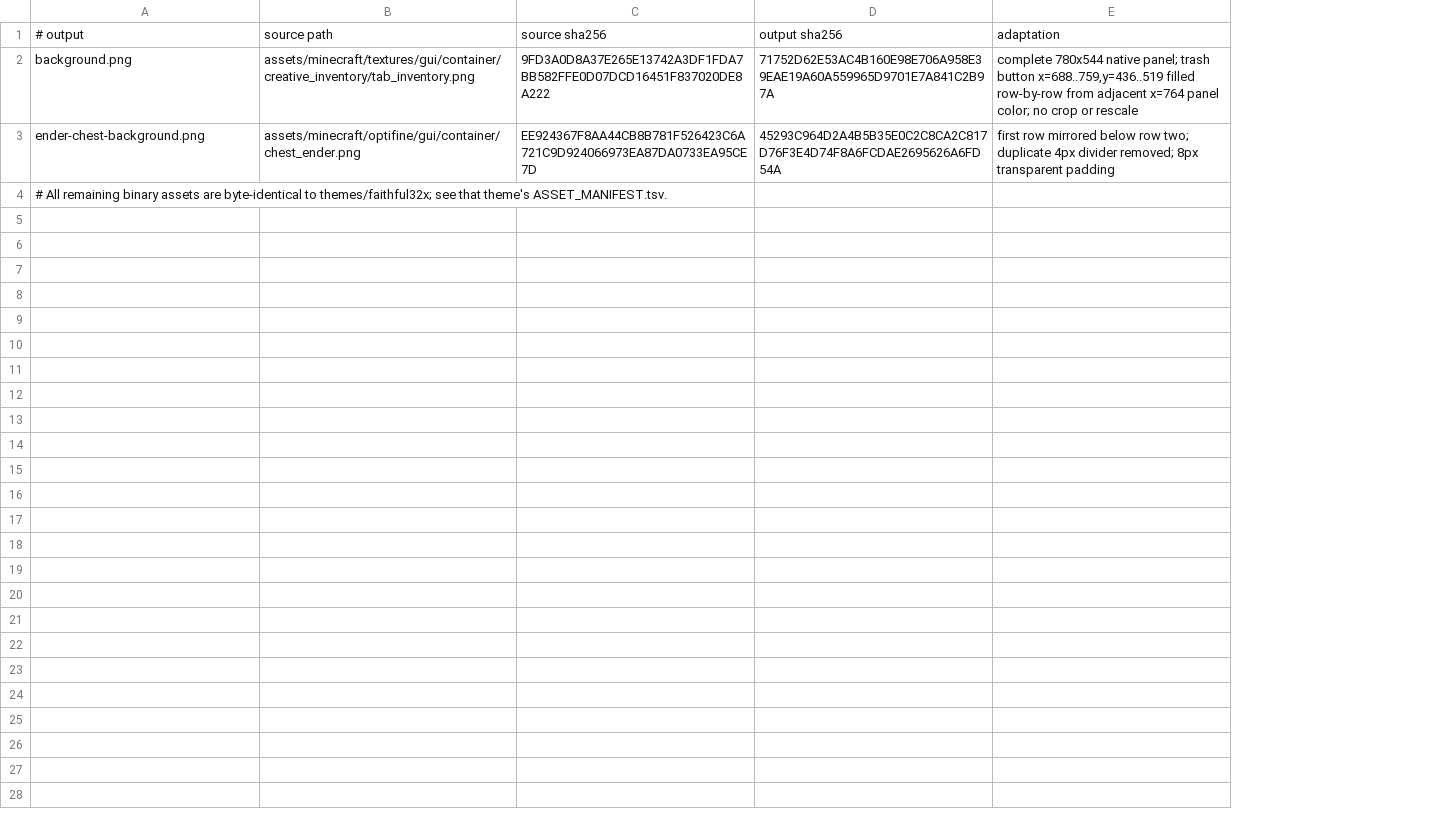
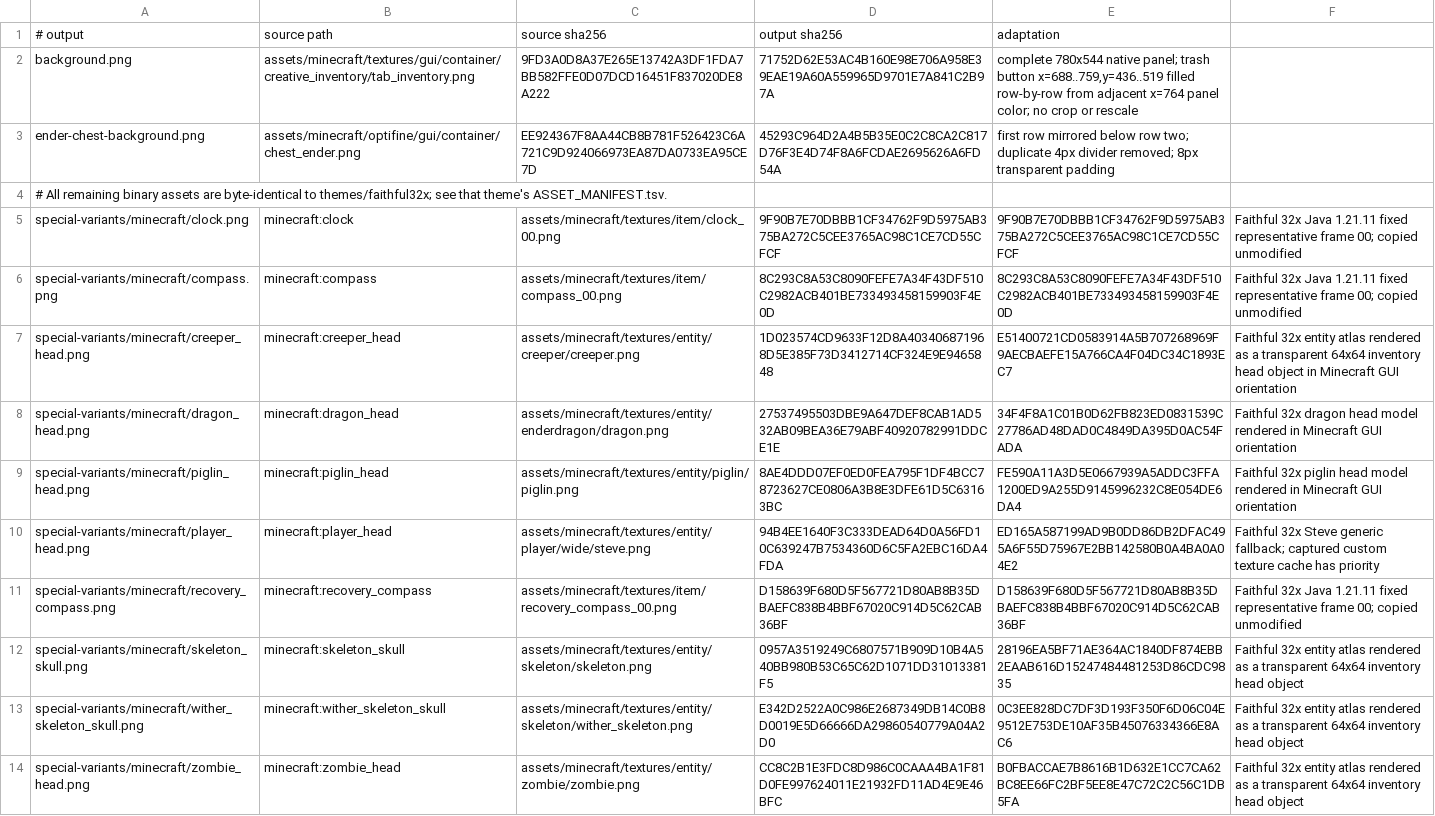
Before and after one commit to RiegaLee/HuHoBotInventory, a TSV file: src/main/resources/themes/cozyui-plus/ASSET_MANIFEST.tsv, drawn as a sheet; the diff names each change by its address in the sheet, - before the commit and + after, or states it on an @@ line.

Commit message:
feat: backport MintCat inventory rendering fixes

```diff
--- a/src/main/resources/themes/cozyui-plus/ASSET_MANIFEST.tsv
+++ b/src/main/resources/themes/cozyui-plus/ASSET_MANIFEST.tsv
+column F, empty
+row 5: special-variants/minecraft/clock.png | minecraft:clock | assets/minecraft/textures/item/clock_00.png | 9F90B7E70DBBB1CF34762F9D5975AB375BA272C5CEE3765AC98C1CE7CD55CFCF | 9F90B7E70DBBB1CF34762F9D5975AB375BA272C5CEE3765AC98C1CE7CD55CFCF | Faithful 32x Java 1.21.11 fixed representative frame 00; copied unmodified
+row 6: special-variants/minecraft/compass.png | minecraft:compass | assets/minecraft/textures/item/compass_00.png | 8C293C8A53C8090FEFE7A34F43DF510C2982ACB401BE733493458159903F4E0D | 8C293C8A53C8090FEFE7A34F43DF510C2982ACB401BE733493458159903F4E0D | Faithful 32x Java 1.21.11 fixed representative frame 00; copied unmodified
+row 7: special-variants/minecraft/creeper_head.png | minecraft:creeper_head | assets/minecraft/textures/entity/creeper/creeper.png | 1D023574CD9633F12D8A403406871968D5E385F73D3412714CF324E9E9465848 | E51400721CD0583914A5B707268969F9AECBAEFE15A766CA4F04DC34C1893EC7 | Faithful 32x entity atlas rendered as a transparent 64x64 inventory head object in Minecraft GUI orientation
+row 8: special-variants/minecraft/dragon_head.png | minecraft:dragon_head | assets/minecraft/textures/entity/enderdragon/dragon.png | 27537495503DBE9A647DEF8CAB1AD532AB09BEA36E79ABF40920782991DDCE1E | 34F4F8A1C01B0D62FB823ED0831539C27786AD48DAD0C4849DA395D0AC54FADA | Faithful 32x dragon head model rendered in Minecraft GUI orientation
+row 9: special-variants/minecraft/piglin_head.png | minecraft:piglin_head | assets/minecraft/textures/entity/piglin/piglin.png | 8AE4DDD07EF0ED0FEA795F1DF4BCC78723627CE0806A3B8E3DFE61D5C63163BC | FE590A11A3D5E0667939A5ADDC3FFA1200ED9A255D9145996232C8E054DE6DA4 | Faithful 32x piglin head model rendered in Minecraft GUI orientation
+row 10: special-variants/minecraft/player_head.png | minecraft:player_head | assets/minecraft/textures/entity/player/wide/steve.png | 94B4EE1640F3C333DEAD64D0A56FD10C639247B7534360D6C5FA2EBC16DA4FDA | ED165A587199AD9B0DD86DB2DFAC495A6F55D75967E2BB142580B0A4BA0A04E2 | Faithful 32x Steve generic fallback; captured custom texture cache has priority
+row 11: special-variants/minecraft/recovery_compass.png | minecraft:recovery_compass | assets/minecraft/textures/item/recovery_compass_00.png | D158639F680D5F567721D80AB8B35DBAEFC838B4BBF67020C914D5C62CAB36BF | D158639F680D5F567721D80AB8B35DBAEFC838B4BBF67020C914D5C62CAB36BF | Faithful 32x Java 1.21.11 fixed representative frame 00; copied unmodified
+row 12: special-variants/minecraft/skeleton_skull.png | minecraft:skeleton_skull | assets/minecraft/textures/entity/skeleton/skeleton.png | 0957A3519249C6807571B909D10B4A540BB980B53C65C62D1071DD31013381F5 | 28196EA5BF71AE364AC1840DF874EBB2EAAB616D15247484481253D86CDC9835 | Faithful 32x entity atlas rendered as a transparent 64x64 inventory head object
+row 13: special-variants/minecraft/wither_skeleton_skull.png | minecraft:wither_skeleton_skull | assets/minecraft/textures/entity/skeleton/wither_skeleton.png | E342D2522A0C986E2687349DB14C0B8D0019E5D66666DA29860540779A04A2D0 | 0C3EE828DC7DF3D193F350F6D06C04E9512E753DE10AF35B45076334366E8AC6 | Faithful 32x entity atlas rendered as a transparent 64x64 inventory head object
+row 14: special-variants/minecraft/zombie_head.png | minecraft:zombie_head | assets/minecraft/textures/entity/zombie/zombie.png | CC8C2B1E3FDC8D986C0CAAA4BA1F81D0FE997624011E21932FD11AD4E9E46BFC | B0FBACCAE7B8616B1D632E1CC7CA62BC8EE66FC2BF5EE8E47C72C2C56C1DB5FA | Faithful 32x entity atlas rendered as a transparent 64x64 inventory head object
```
Also changed, not shown: src/main/resources/themes/faithful32x/ASSET_MANIFEST.tsv, 56 other files.
